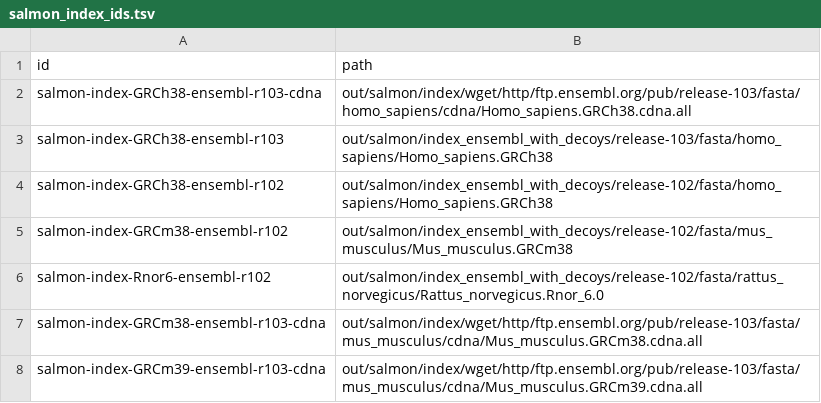
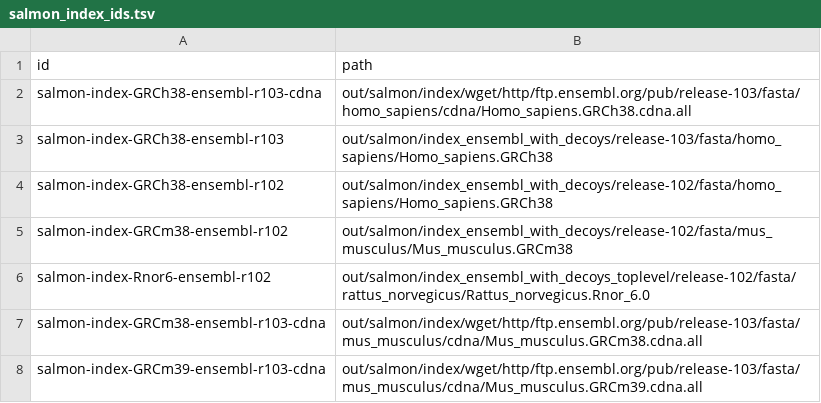
Before and after one commit to guillaumecharbonnier/mw-lib, a TSV file: src/snakemake/tables/salmon_index_ids.tsv, drawn as a sheet.

Commit message:
Add salmon rule to use for species with toplevel only genome

```diff
--- a/src/snakemake/tables/salmon_index_ids.tsv
+++ b/src/snakemake/tables/salmon_index_ids.tsv
@@ -5,3 +5,3 @@ salmon-index-GRCh38-ensembl-r102	"out/salmon/index_ensembl_with_decoys/release-1
 salmon-index-GRCm38-ensembl-r102	"out/salmon/index_ensembl_with_decoys/release-102/fasta/mus_musculus/Mus_musculus.GRCm38"
-salmon-index-Rnor6-ensembl-r102	"out/salmon/index_ensembl_with_decoys/release-102/fasta/rattus_norvegicus/Rattus_norvegicus.Rnor_6.0"
+salmon-index-Rnor6-ensembl-r102	"out/salmon/index_ensembl_with_decoys_toplevel/release-102/fasta/rattus_norvegicus/Rattus_norvegicus.Rnor_6.0"
 salmon-index-GRCm38-ensembl-r103-cdna	"out/salmon/index/wget/http/ftp.ensembl.org/pub/release-103/fasta/mus_musculus/cdna/Mus_musculus.GRCm38.cdna.all"
```
Also changed, not shown: 1 other file.
